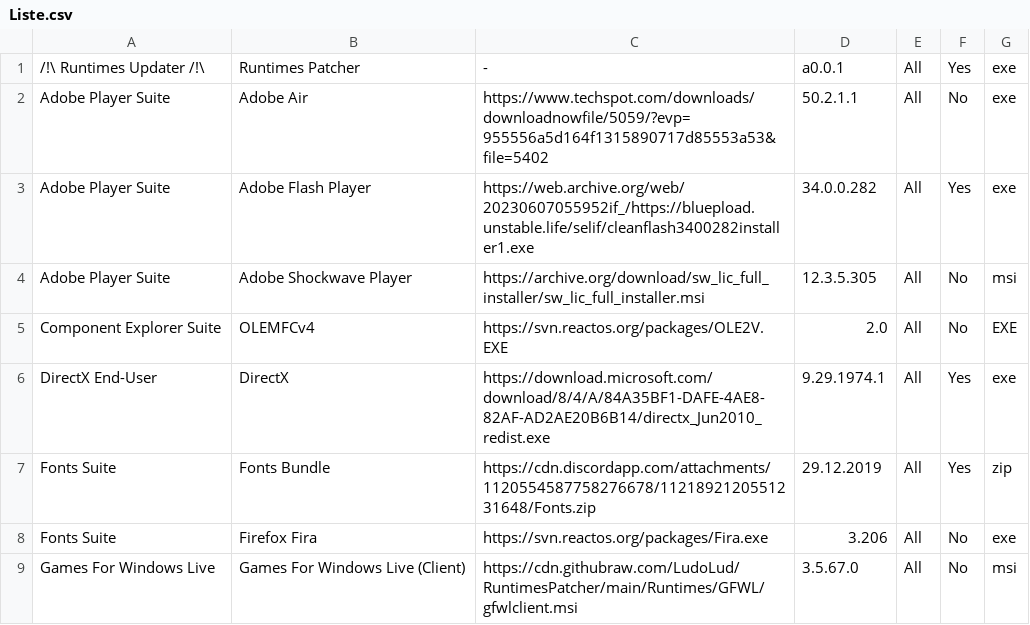
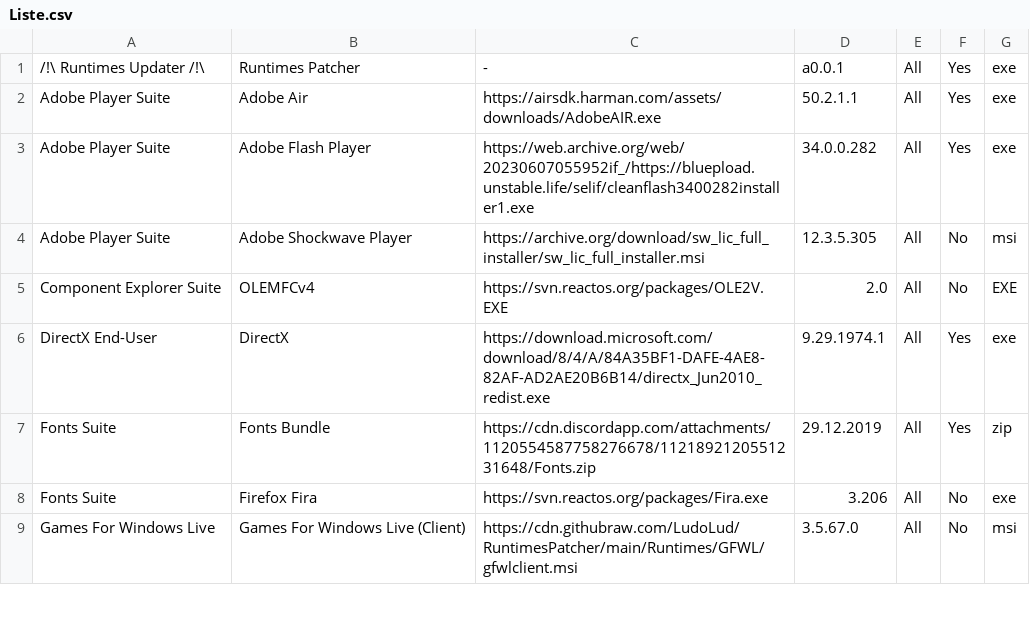
Before and after one commit to LudoLud/RuntimesPatcher, a CSV file: Liste.csv, drawn as a sheet; only a part is shown.

Commit message:
Update Liste.csv

```diff
--- a/Liste.csv
+++ b/Liste.csv
@@ -1,3 +1,3 @@
 /!\ Runtimes Updater /!\,Runtimes Patcher,-,a0.0.1,All,Yes,exe
-Adobe Player Suite,Adobe Air,https://www.techspot.com/downloads/downloadnowfile/5059/?evp=955556a5d164f1315890717d85553a53&file=5402,50.2.1.1,All,No,exe
+Adobe Player Suite,Adobe Air,https://airsdk.harman.com/assets/downloads/AdobeAIR.exe,50.2.1.1,All,Yes,exe
 Adobe Player Suite,Adobe Flash Player,https://web.archive.org/web/20230607055952if_/https://bluepload.unstable.life/selif/cleanflash3400282installer1.exe,34.0.0.282,All,Yes,exe
```
